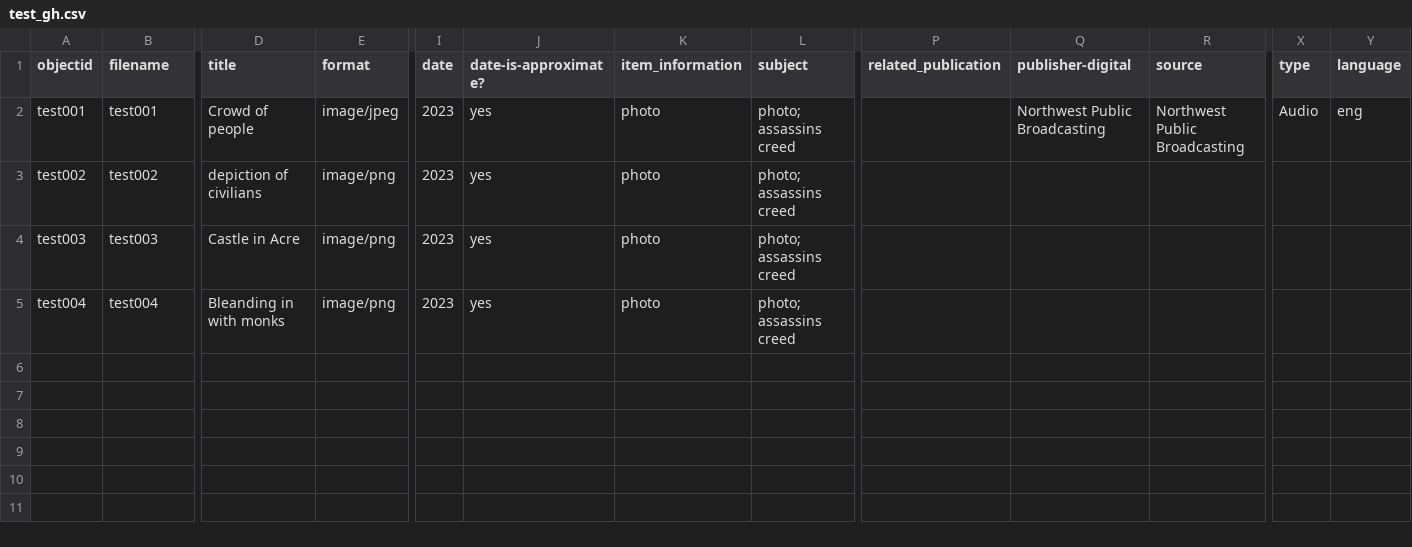
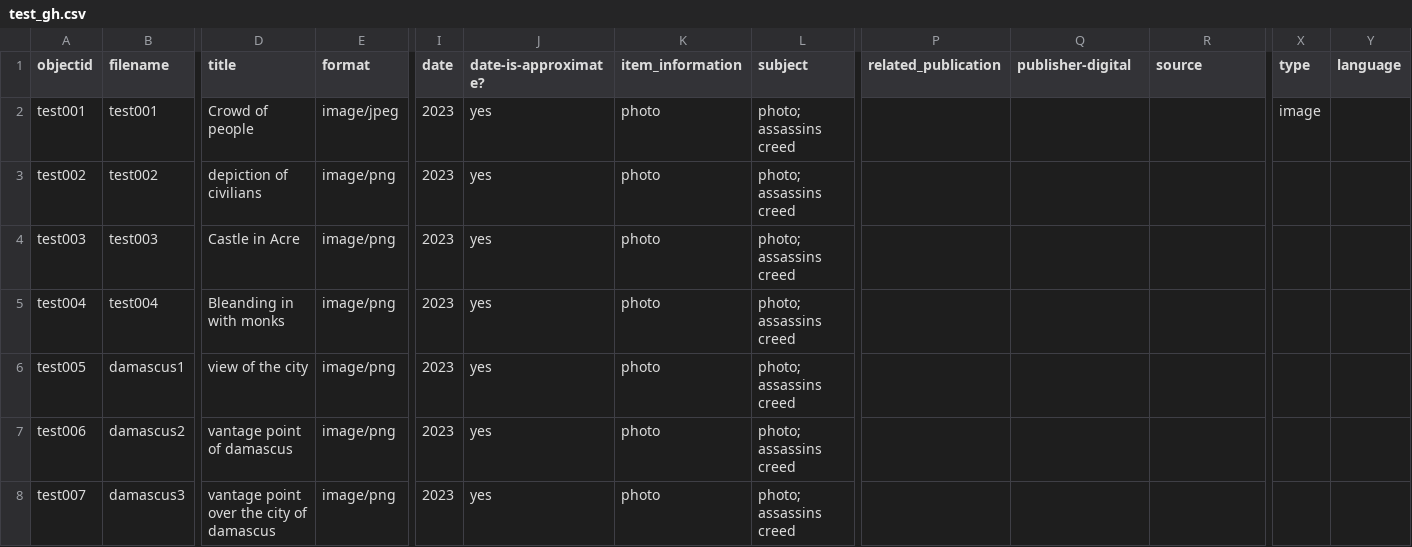
Before and after one commit to Wiseandrew80/TEST, a CSV file: _data/test_gh.csv, drawn as a sheet; only a part is shown, gaps mark what is left out; rows hold the shown columns only; the diff names each change by its address in the sheet, - before the commit and + after, or states it on an @@ line.

Commit message:
added damascus photos

```diff
--- a/_data/test_gh.csv
+++ b/_data/test_gh.csv
-Q2 (publisher-digital): Northwest Public Broadcasting
+Q2 (publisher-digital): (empty)
-R2 (source): Northwest Public Broadcasting
+R2 (source): (empty)
-X2 (type): Audio
+X2 (type): image
-Y2 (language): eng
+Y2 (language): (empty)
+row 6: test005 | damascus1 | view of the city | image/png | 2023 | yes | photo | photo; assassins creed
+row 7: test006 | damascus2 | vantage point of damascus | image/png | 2023 | yes | photo | photo; assassins creed
+row 8: test007 | damascus3 | vantage point over the city of damascus | image/png | 2023 | yes | photo | photo; assassins creed
```
Also changed, not shown: 3 other files.
